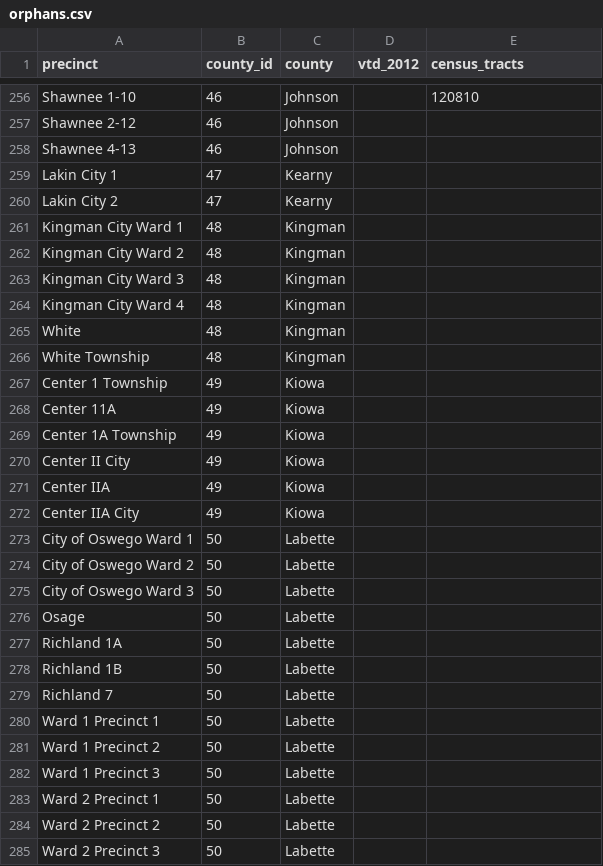
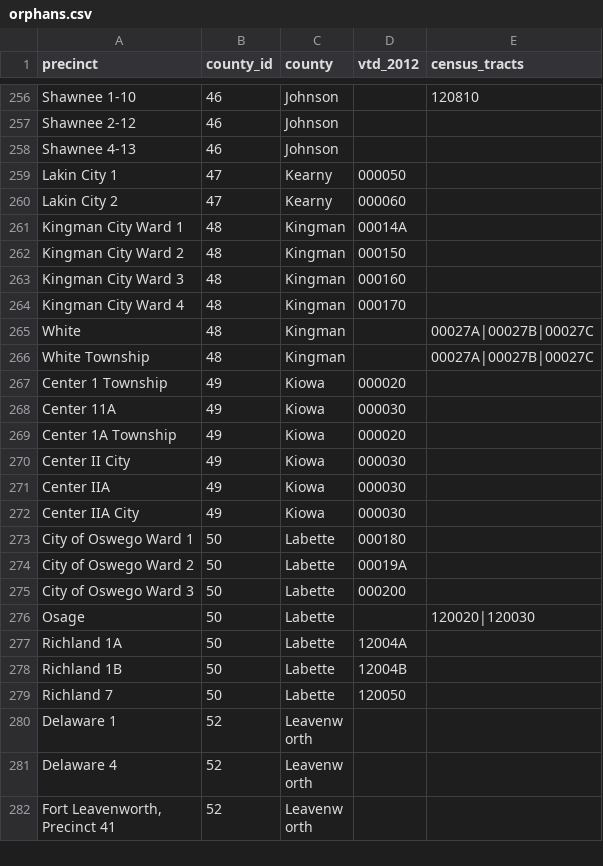
Before and after one commit to statedemocrats/ks-votes, a CSV file: db/orphans.csv, drawn as a sheet; only a part is shown, gaps mark what is left out; the shorter side is filled out with more unchanged rows; the diff covers the shown part only; the diff names each change by its address in the sheet, - before the commit and + after, or states it on an @@ line.

Commit message:
Kearny, Kingman, Kiowa, Labette

```diff
--- a/db/orphans.csv
+++ b/db/orphans.csv
-D259 (vtd_2012): (empty)
+D259 (vtd_2012): 000050
-D260 (vtd_2012): (empty)
+D260 (vtd_2012): 000060
-D261 (vtd_2012): (empty)
+D261 (vtd_2012): 00014A
-D262 (vtd_2012): (empty)
+D262 (vtd_2012): 000150
-D263 (vtd_2012): (empty)
+D263 (vtd_2012): 000160
-D264 (vtd_2012): (empty)
+D264 (vtd_2012): 000170
-E265:E266 (census_tracts): (empty)
+E265:E266 (census_tracts): 00027A|00027B|00027C
-D267 (vtd_2012): (empty)
+D267 (vtd_2012): 000020
-D268 (vtd_2012): (empty)
+D268 (vtd_2012): 000030
-D269 (vtd_2012): (empty)
+D269 (vtd_2012): 000020
-D270:D272 (vtd_2012): (empty)
+D270:D272 (vtd_2012): 000030
-D273 (vtd_2012): (empty)
+D273 (vtd_2012): 000180
-D274 (vtd_2012): (empty)
+D274 (vtd_2012): 00019A
-D275 (vtd_2012): (empty)
+D275 (vtd_2012): 000200
-E276 (census_tracts): (empty)
+E276 (census_tracts): 120020|120030
-D277 (vtd_2012): (empty)
+D277 (vtd_2012): 12004A
-D278 (vtd_2012): (empty)
+D278 (vtd_2012): 12004B
-D279 (vtd_2012): (empty)
+D279 (vtd_2012): 120050
-row 280: Ward 1 Precinct 1 | 50 | Labette
-row 281: Ward 1 Precinct 2 | 50 | Labette
-row 282: Ward 1 Precinct 3 | 50 | Labette
-row 283: Ward 2 Precinct 1 | 50 | Labette
-row 284: Ward 2 Precinct 2 | 50 | Labette
-row 285: Ward 2 Precinct 3 | 50 | Labette
```
Also changed, not shown: 8 removed rows elsewhere in this file, 2 other files.
